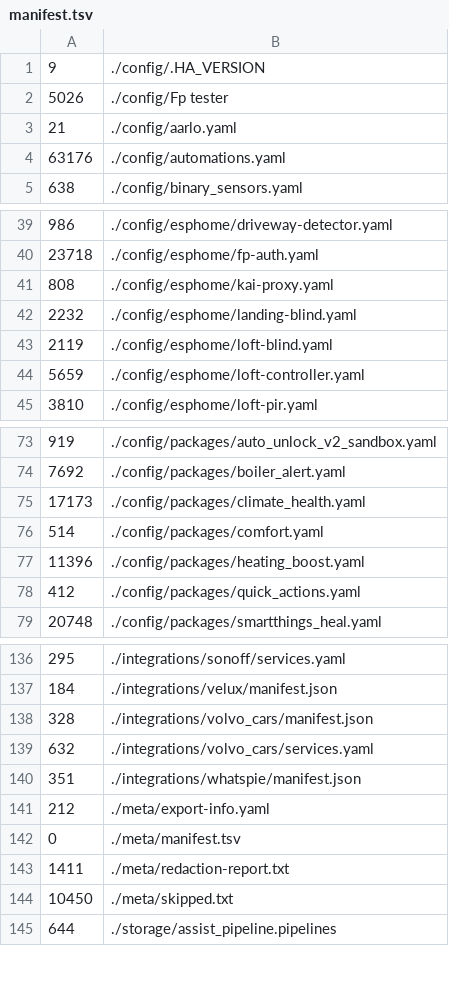
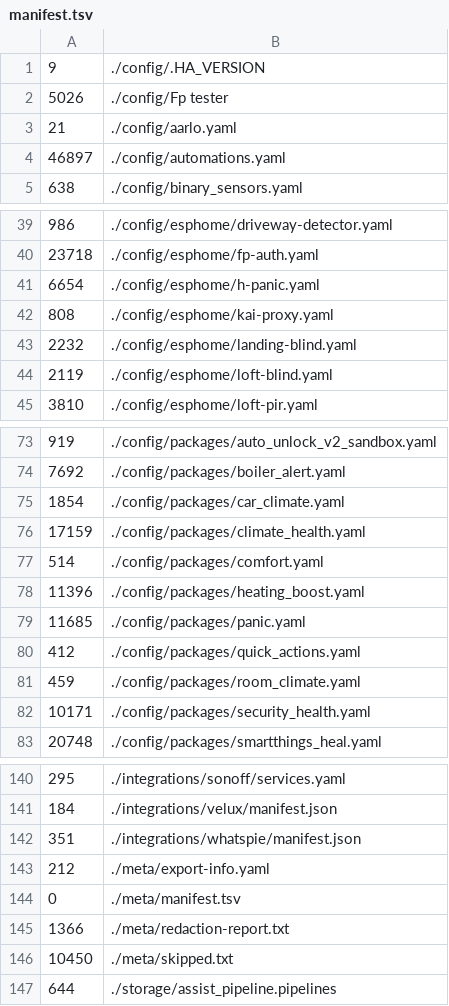
Before and after one commit to tongaimaramba/ha-config, a TSV file: hosts/tanga/meta/manifest.tsv, drawn as a sheet; only a part is shown, gaps mark what is left out; the diff covers the shown part only.

```diff
--- a/hosts/tanga/meta/manifest.tsv
+++ b/hosts/tanga/meta/manifest.tsv
@@ -3,3 +3,3 @@
 21	./config/aarlo.yaml
-63176	./config/automations.yaml
+46897	./config/automations.yaml
 638	./config/binary_sensors.yaml
@@ -40,2 +40,3 @@
 23718	./config/esphome/fp-auth.yaml
+6654	./config/esphome/h-panic.yaml
 808	./config/esphome/kai-proxy.yaml
@@ -43,3 +44,2 @@
 2119	./config/esphome/loft-blind.yaml
-5659	./config/esphome/loft-controller.yaml
 3810	./config/esphome/loft-pir.yaml
@@ -74,6 +74,10 @@
 7692	./config/packages/boiler_alert.yaml
-17173	./config/packages/climate_health.yaml
+1854	./config/packages/car_climate.yaml
+17159	./config/packages/climate_health.yaml
 514	./config/packages/comfort.yaml
 11396	./config/packages/heating_boost.yaml
+11685	./config/packages/panic.yaml
 412	./config/packages/quick_actions.yaml
+459	./config/packages/room_climate.yaml
+10171	./config/packages/security_health.yaml
 20748	./config/packages/smartthings_heal.yaml
@@ -137,4 +141,2 @@
 184	./integrations/velux/manifest.json
-328	./integrations/volvo_cars/manifest.json
-632	./integrations/volvo_cars/services.yaml
 351	./integrations/whatspie/manifest.json
@@ -142,3 +144,3 @@
 0	./meta/manifest.tsv
-1411	./meta/redaction-report.txt
+1366	./meta/redaction-report.txt
 10450	./meta/skipped.txt
```
Also changed, not shown: 12 edited cells elsewhere in this file, hosts/tanga/digest/devices.tsv, 35 other files.
